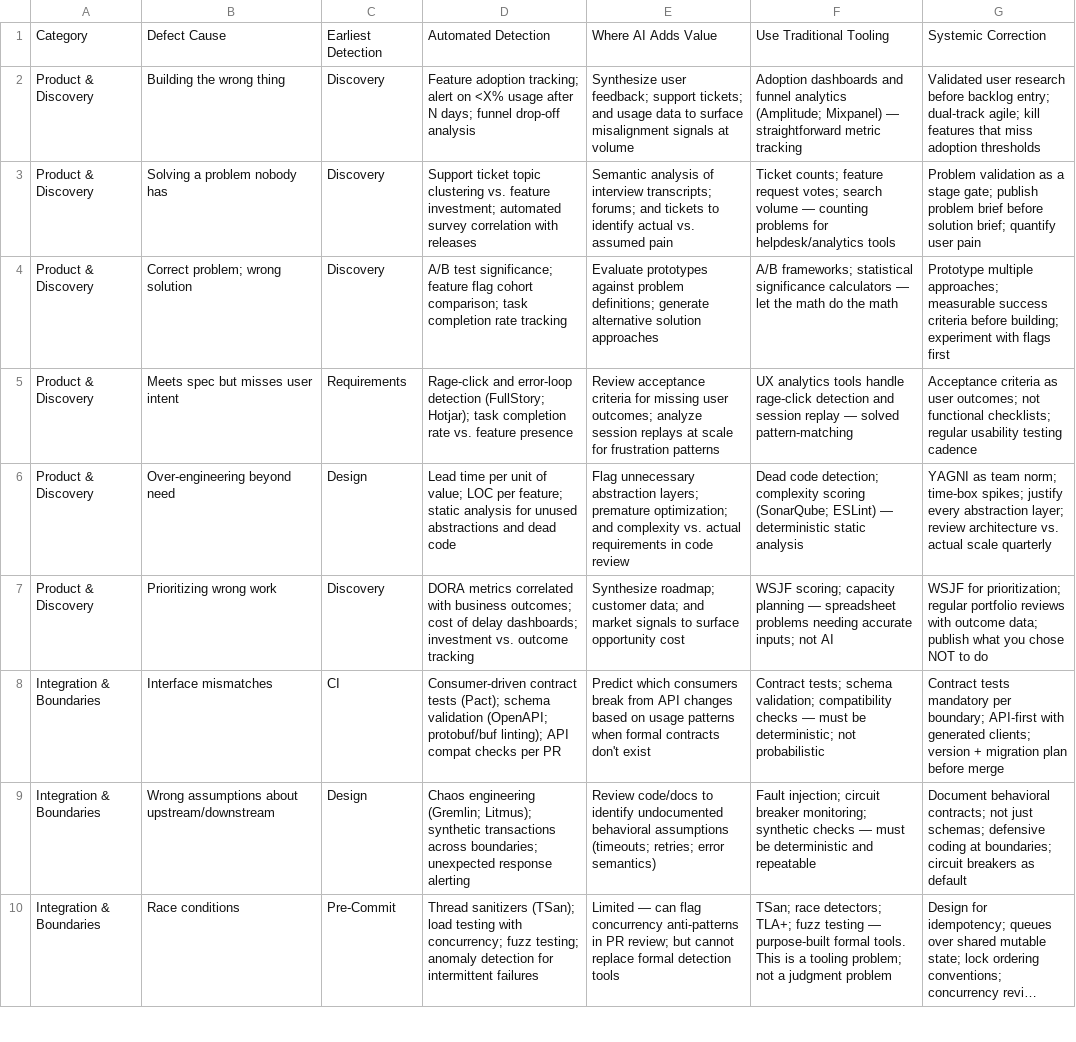
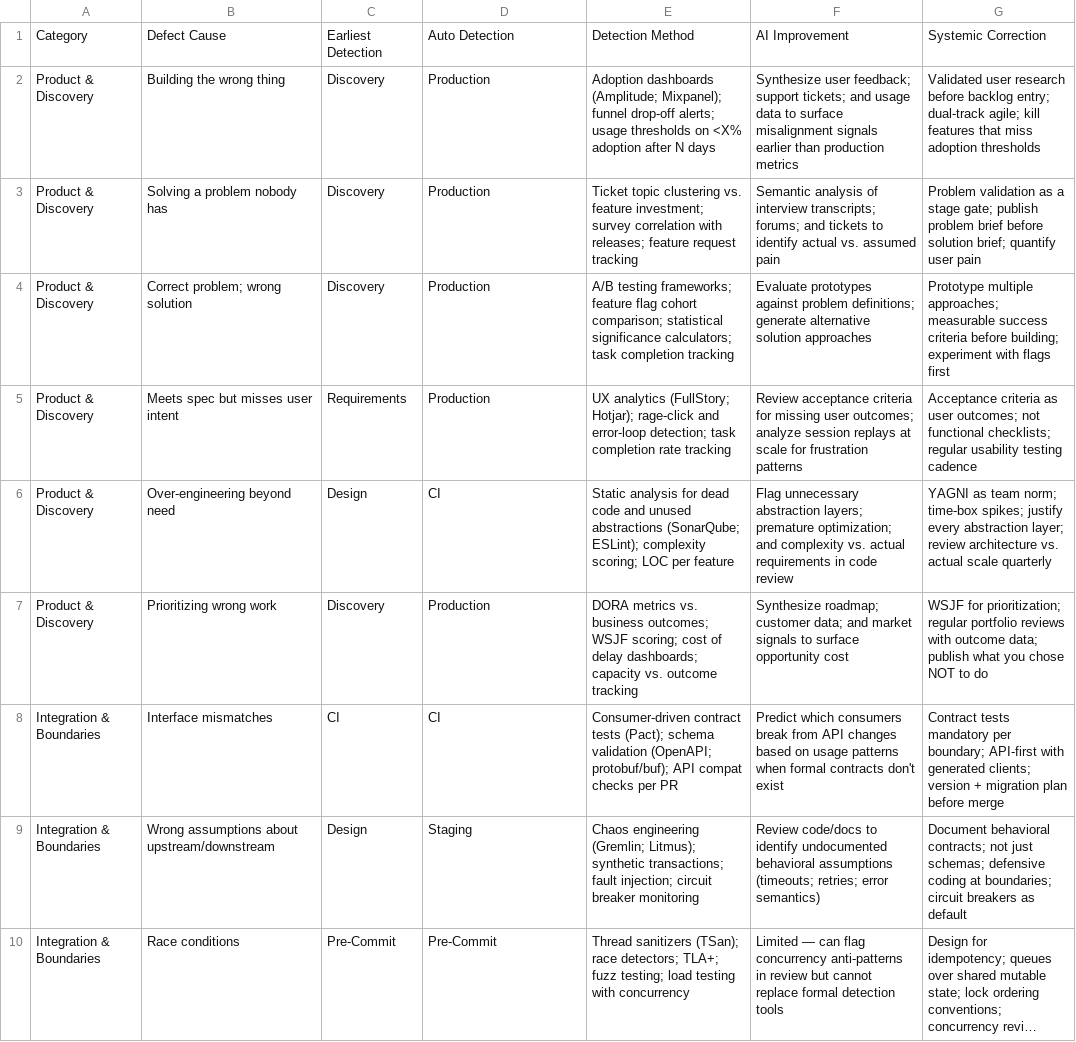
Before and after one commit to bdfinst/ai-patterns, a CSV file: docs/data/defect_cause_catalog.csv, drawn as a sheet; only a part is shown; long unchanged cells end in …; the diff covers the shown part only; the diff names each change by its address in the sheet, - before the commit and + after, or states it on an @@ line.

```diff
--- a/docs/data/defect_cause_catalog.csv
+++ b/docs/data/defect_cause_catalog.csv
-D1: Automated Detection
+D1: Auto Detection
-E1: Where AI Adds Value
+E1: Detection Method
-F1: Use Traditional Tooling
+F1: AI Improvement
-D2: Feature adoption tracking; alert on <X% usage after N days; funnel drop-off analysis
+D2: Production
-E2: Synthesize user feedback; support tickets; and usage data to surface misalignment signals at volume
+E2: Adoption dashboards (Amplitude; Mixpanel); funnel drop-off alerts; usage thresholds on <X% adoption after N days
-F2: Adoption dashboards and funnel analytics (Amplitude; Mixpanel) — straightforward metric tracking
+F2: Synthesize user feedback; support tickets; and usage data to surface misalignment signals earlier than production metrics
-D3: Support ticket topic clustering vs. feature investment; automated survey correlation with releases
+D3: Production
-E3: Semantic analysis of interview transcripts; forums; and tickets to identify actual vs. assumed pain
+E3: Ticket topic clustering vs. feature investment; survey correlation with releases; feature request tracking
-F3: Ticket counts; feature request votes; search volume — counting problems for helpdesk/analytics tools
+F3: Semantic analysis of interview transcripts; forums; and tickets to identify actual vs. assumed pain
-D4: A/B test significance; feature flag cohort comparison; task completion rate tracking
+D4: Production
-E4: Evaluate prototypes against problem definitions; generate alternative solution approaches
+E4: A/B testing frameworks; feature flag cohort comparison; statistical significance calculators; task completion tracking
-F4: A/B frameworks; statistical significance calculators — let the math do the math
+F4: Evaluate prototypes against problem definitions; generate alternative solution approaches
-D5: Rage-click and error-loop detection (FullStory; Hotjar); task completion rate vs. feature presence
+D5: Production
-E5: Review acceptance criteria for missing user outcomes; analyze session replays at scale for frustration patterns
+E5: UX analytics (FullStory; Hotjar); rage-click and error-loop detection; task completion rate tracking
-F5: UX analytics tools handle rage-click detection and session replay — solved pattern-matching
+F5: Review acceptance criteria for missing user outcomes; analyze session replays at scale for frustration patterns
-D6: Lead time per unit of value; LOC per feature; static analysis for unused abstractions and dead code
+D6: CI
-E6: Flag unnecessary abstraction layers; premature optimization; and complexity vs. actual requirements in code review
+E6: Static analysis for dead code and unused abstractions (SonarQube; ESLint); complexity scoring; LOC per feature
-F6: Dead code detection; complexity scoring (SonarQube; ESLint) — deterministic static analysis
+F6: Flag unnecessary abstraction layers; premature optimization; and complexity vs. actual requirements in code review
-D7: DORA metrics correlated with business outcomes; cost of delay dashboards; investment vs. outcome tracking
+D7: Production
-E7: Synthesize roadmap; customer data; and market signals to surface opportunity cost
+E7: DORA metrics vs. business outcomes; WSJF scoring; cost of delay dashboards; capacity vs. outcome tracking
-F7: WSJF scoring; capacity planning — spreadsheet problems needing accurate inputs; not AI
+F7: Synthesize roadmap; customer data; and market signals to surface opportunity cost
-D8: Consumer-driven contract tests (Pact); schema validation (OpenAPI; protobuf/buf linting); API compat checks per PR
+D8: CI
-E8: Predict which consumers break from API changes based on usage patterns when formal contracts don't exist
+E8: Consumer-driven contract tests (Pact); schema validation (OpenAPI; protobuf/buf); API compat checks per PR
-F8: Contract tests; schema validation; compatibility checks — must be deterministic; not probabilistic
+F8: Predict which consumers break from API changes based on usage patterns when formal contracts don't exist
-D9: Chaos engineering (Gremlin; Litmus); synthetic transactions across boundaries; unexpected response alerting
+D9: Staging
-E9: Review code/docs to identify undocumented behavioral assumptions (timeouts; retries; error semantics)
+E9: Chaos engineering (Gremlin; Litmus); synthetic transactions; fault injection; circuit breaker monitoring
-F9: Fault injection; circuit breaker monitoring; synthetic checks — must be deterministic and repeatable
+F9: Review code/docs to identify undocumented behavioral assumptions (timeouts; retries; error semantics)
-D10: Thread sanitizers (TSan); load testing with concurrency; fuzz testing; anomaly detection for intermittent failures
+D10: Pre-Commit
-E10: Limited — can flag concurrency anti-patterns in PR review; but cannot replace formal detection tools
+E10: Thread sanitizers (TSan); race detectors; TLA+; fuzz testing; load testing with concurrency
-F10: TSan; race detectors; TLA+; fuzz testing — purpose-built formal tools. This is a tooling problem; not a judgment problem
+F10: Limited — can flag concurrency anti-patterns in review but cannot replace formal detection tools
```
Also changed, not shown: 72 edited cells elsewhere in this file.
